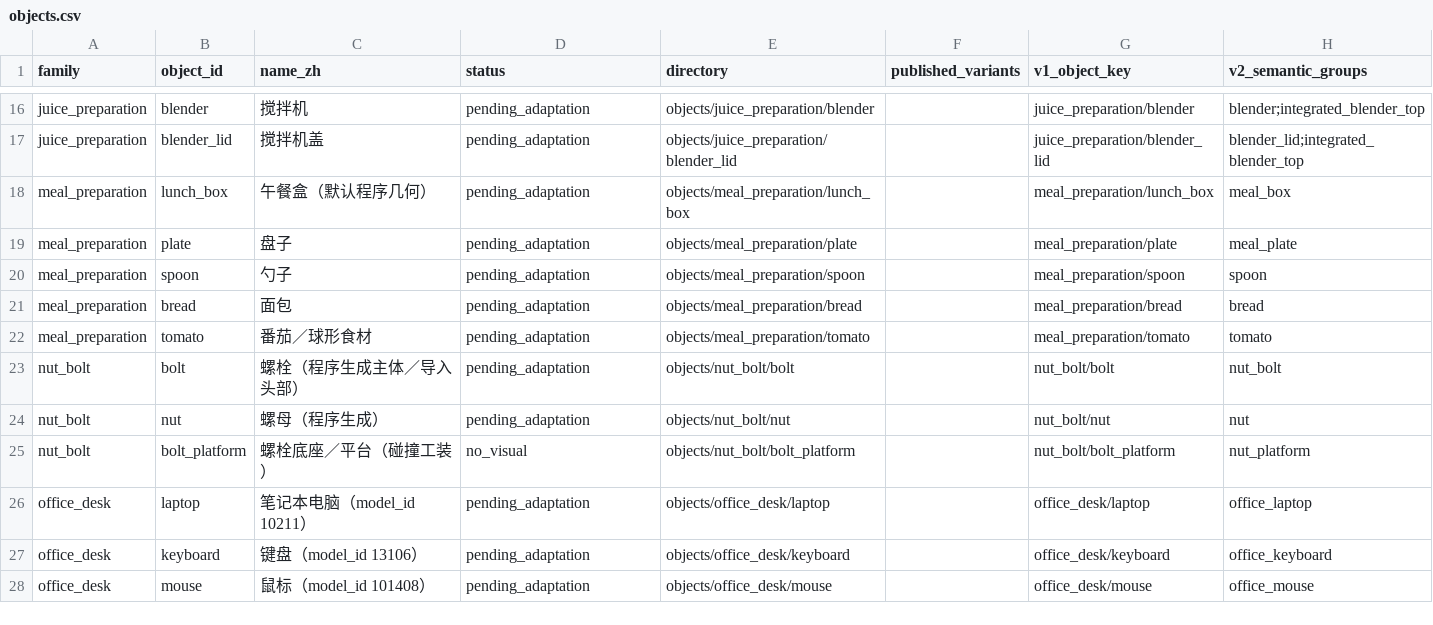
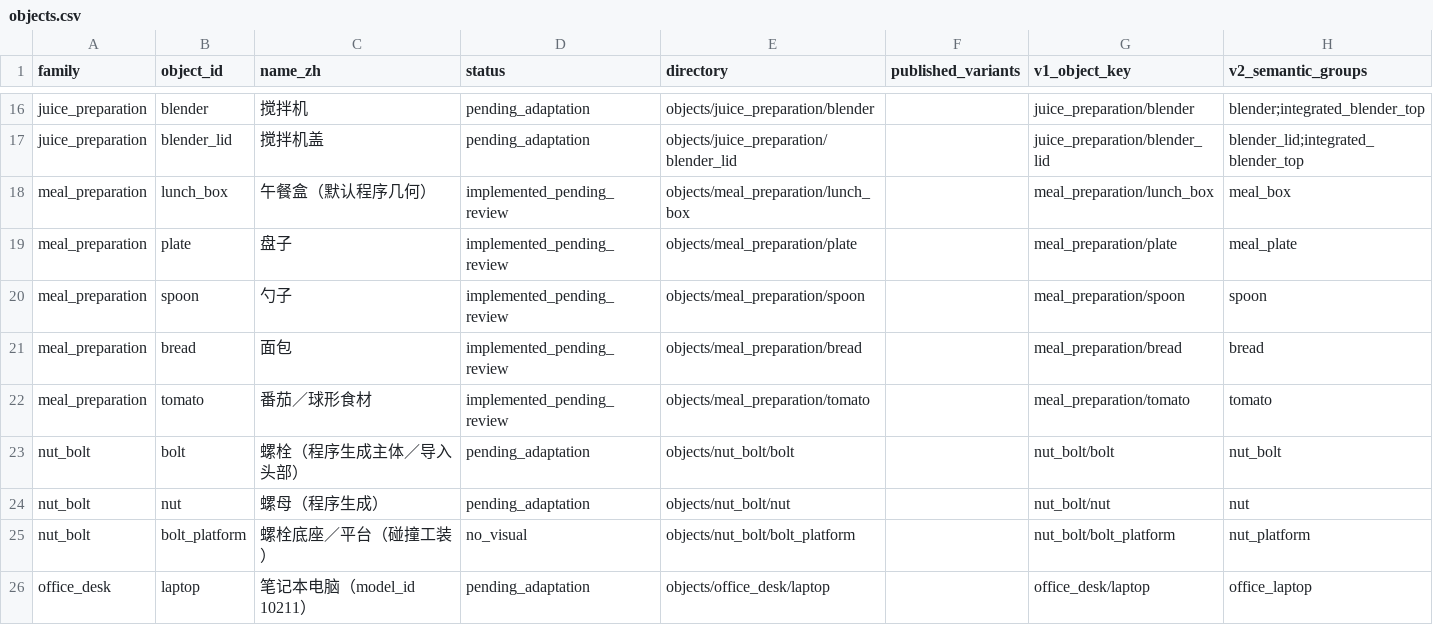
Before and after one commit to DennisXu626/DexArena-Variation, a CSV file: assets/appearance/objects.csv, drawn as a sheet; only a part is shown, gaps mark what is left out; the shorter side is filled out with more unchanged rows.

Commit message:
Complete Meal Preparation PR8 review evidence

```diff
--- a/assets/appearance/objects.csv
+++ b/assets/appearance/objects.csv
@@ -17,7 +17,7 @@ juice_preparation,blender,搅拌机,pending_adaptation,objects/juice_preparation
 juice_preparation,blender_lid,搅拌机盖,pending_adaptation,objects/juice_preparation/blender_lid,,juice_preparation/blender_lid,blender_lid;integrated_blender_top
-meal_preparation,lunch_box,午餐盒（默认程序几何）,pending_adaptation,objects/meal_preparation/lunch_box,,meal_preparation/lunch_box,meal_box
-meal_preparation,plate,盘子,pending_adaptation,objects/meal_preparation/plate,,meal_preparation/plate,meal_plate
-meal_preparation,spoon,勺子,pending_adaptation,objects/meal_preparation/spoon,,meal_preparation/spoon,spoon
-meal_preparation,bread,面包,pending_adaptation,objects/meal_preparation/bread,,meal_preparation/bread,bread
-meal_preparation,tomato,番茄／球形食材,pending_adaptation,objects/meal_preparation/tomato,,meal_preparation/tomato,tomato
+meal_preparation,lunch_box,午餐盒（默认程序几何）,implemented_pending_review,objects/meal_preparation/lunch_box,,meal_preparation/lunch_box,meal_box
+meal_preparation,plate,盘子,implemented_pending_review,objects/meal_preparation/plate,,meal_preparation/plate,meal_plate
+meal_preparation,spoon,勺子,implemented_pending_review,objects/meal_preparation/spoon,,meal_preparation/spoon,spoon
+meal_preparation,bread,面包,implemented_pending_review,objects/meal_preparation/bread,,meal_preparation/bread,bread
+meal_preparation,tomato,番茄／球形食材,implemented_pending_review,objects/meal_preparation/tomato,,meal_preparation/tomato,tomato
 nut_bolt,bolt,螺栓（程序生成主体／导入头部）,pending_adaptation,objects/nut_bolt/bolt,,nut_bolt/bolt,nut_bolt
```
Also changed, not shown: 21 other files.
